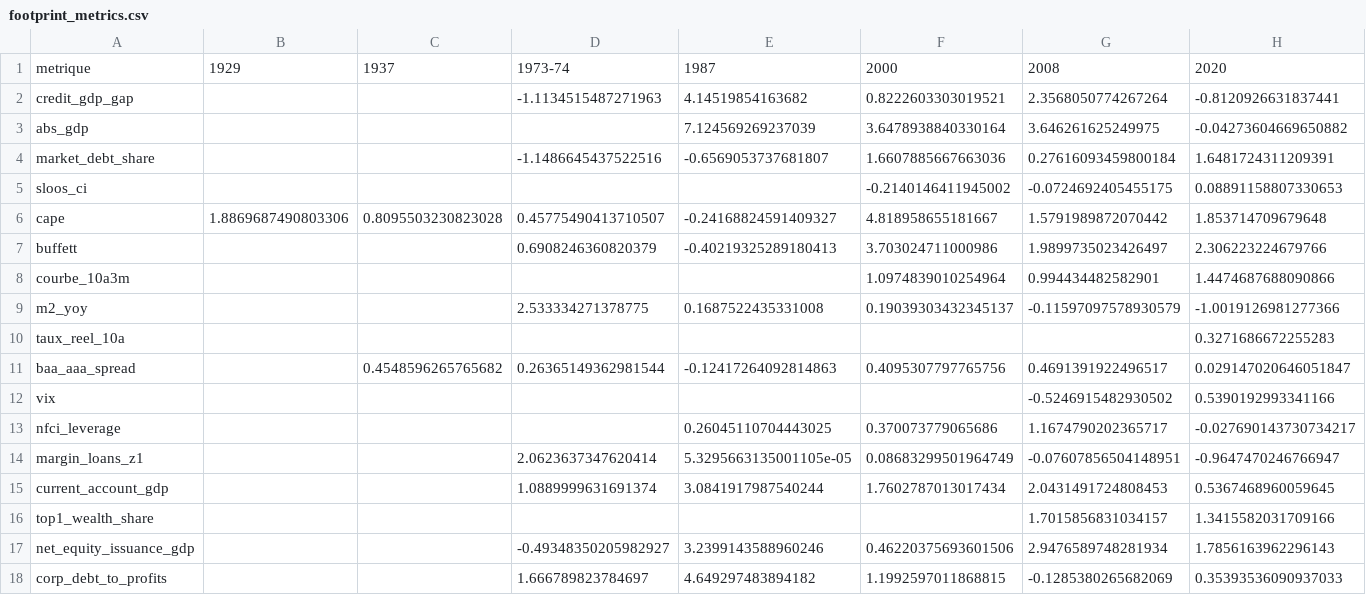
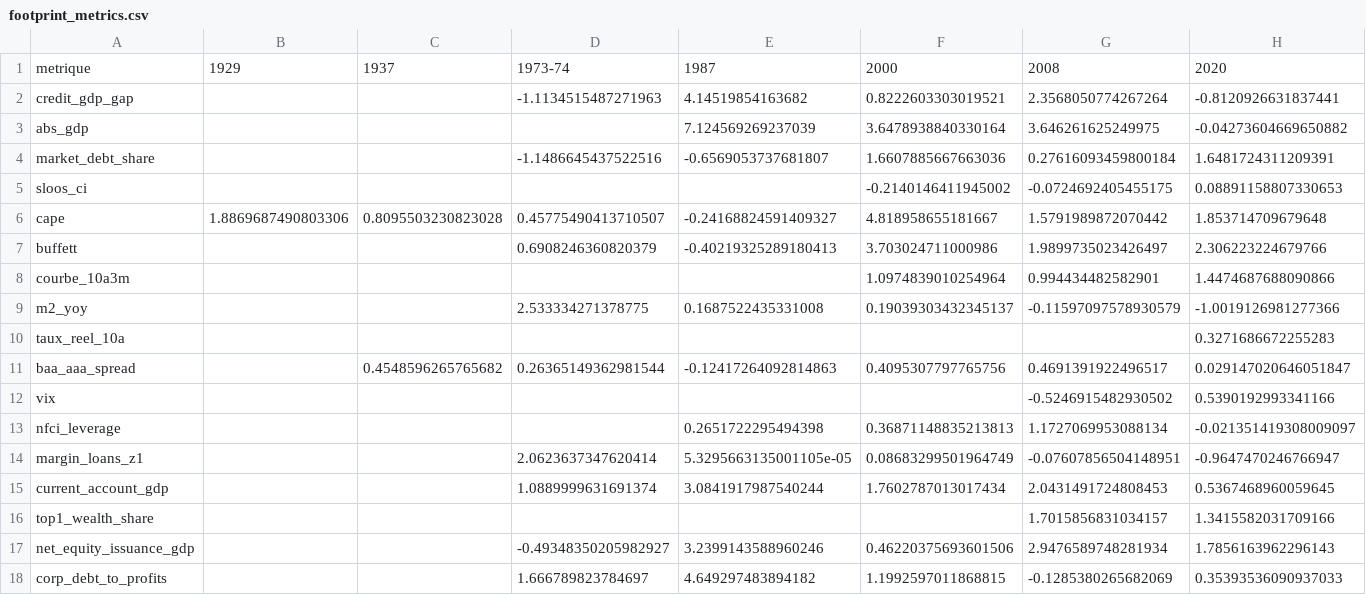
Before and after one commit to Akiravince/vigilance-pre-krach, a CSV file: output/footprint_metrics.csv, drawn as a sheet.

```diff
--- a/output/footprint_metrics.csv
+++ b/output/footprint_metrics.csv
@@ -12,3 +12,3 @@ baa_aaa_spread,,0.4548596265765682,0.26365149362981544,-0.12417264092814863,0.40
 vix,,,,,,-0.5246915482930502,0.5390192993341166
-nfci_leverage,,,,0.26045110704443025,0.370073779065686,1.1674790202365717,-0.027690143730734217
+nfci_leverage,,,,0.2651722295494398,0.36871148835213813,1.1727069953088134,-0.021351419308009097
 margin_loans_z1,,,2.0623637347620414,5.3295663135001105e-05,0.08683299501964749,-0.07607856504148951,-0.9647470246766947
```
Also changed, not shown: data/cache/NFCILEVERAGE.csv, data/history/composite.csv, 5 other files.
